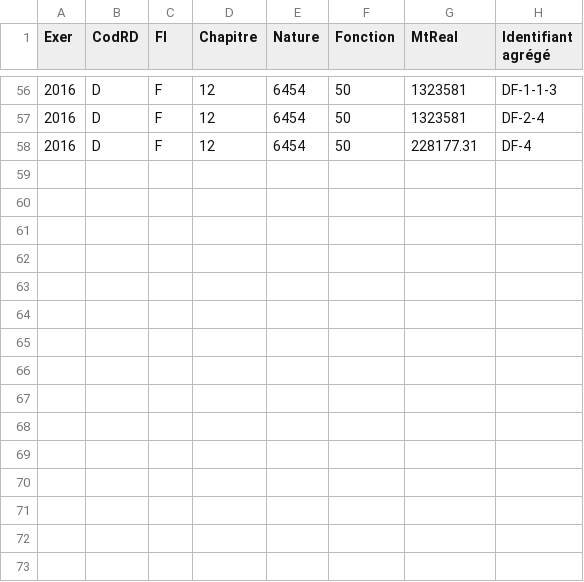
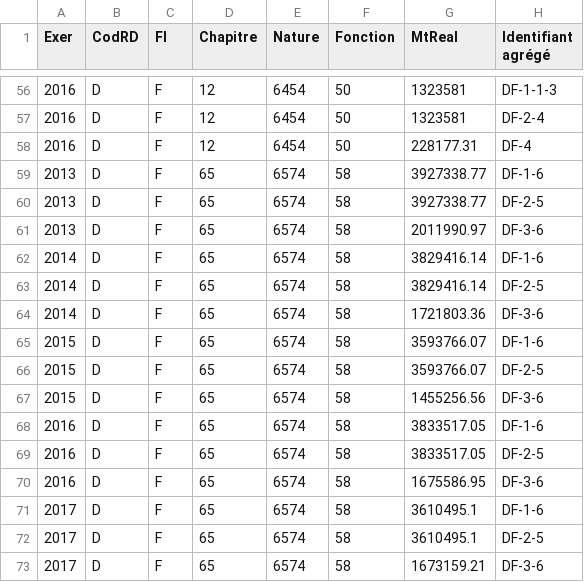
Before and after one commit to datalocale/dataviz-fiances-seinsaintdenis, a CSV file: data/finances/corrections-agregation.csv, drawn as a sheet; only a part is shown, gaps mark what is left out.

```diff
--- a/data/finances/corrections-agregation.csv
+++ b/data/finances/corrections-agregation.csv
@@ -58 +58,16 @@ Exer,CodRD,FI,Chapitre,Nature,Fonction,MtReal,Identifiant agrégé
 2016,D,F,12,6454,50,228177.31,DF-4
+2013,D,F,65,6574,58,3927338.77,DF-1-6
+2013,D,F,65,6574,58,3927338.77,DF-2-5
+2013,D,F,65,6574,58,2011990.97,DF-3-6
+2014,D,F,65,6574,58,3829416.14,DF-1-6
+2014,D,F,65,6574,58,3829416.14,DF-2-5
+2014,D,F,65,6574,58,1721803.36,DF-3-6
+2015,D,F,65,6574,58,3593766.07,DF-1-6
+2015,D,F,65,6574,58,3593766.07,DF-2-5
+2015,D,F,65,6574,58,1455256.56,DF-3-6
+2016,D,F,65,6574,58,3833517.05,DF-1-6
+2016,D,F,65,6574,58,3833517.05,DF-2-5
+2016,D,F,65,6574,58,1675586.95,DF-3-6
+2017,D,F,65,6574,58,3610495.1,DF-1-6
+2017,D,F,65,6574,58,3610495.1,DF-2-5
+2017,D,F,65,6574,58,1673159.21,DF-3-6
```
Also changed, not shown: 3 other files.
